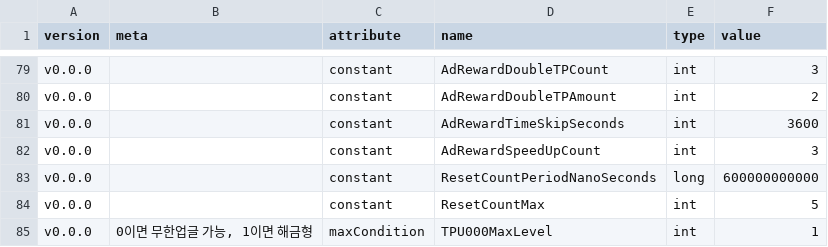
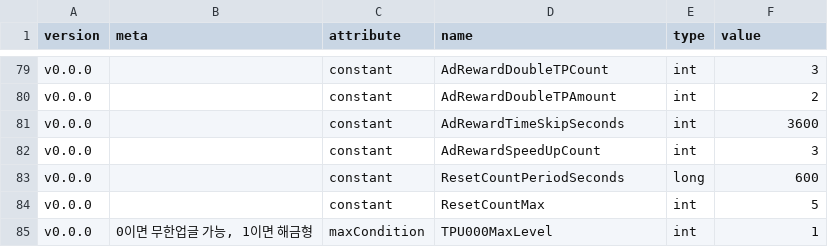
Before and after one commit to adelie-penguin-sw/Intelligence-Data, a CSV file: base.csv, drawn as a sheet; only a part is shown, gaps mark what is left out.

Commit message:
Fix: 나노초 상수값을 초로 변경

```diff
--- a/base.csv
+++ b/base.csv
@@ -82,3 +82,3 @@ v0.0.0,,constant,AdRewardTimeSkipSeconds,int,3600
 v0.0.0,,constant,AdRewardSpeedUpCount,int,3
-v0.0.0,,constant,ResetCountPeriodNanoSeconds,long,"600000000000"
+v0.0.0,,constant,ResetCountPeriodSeconds,long,600
 v0.0.0,,constant,ResetCountMax,int,5
```
